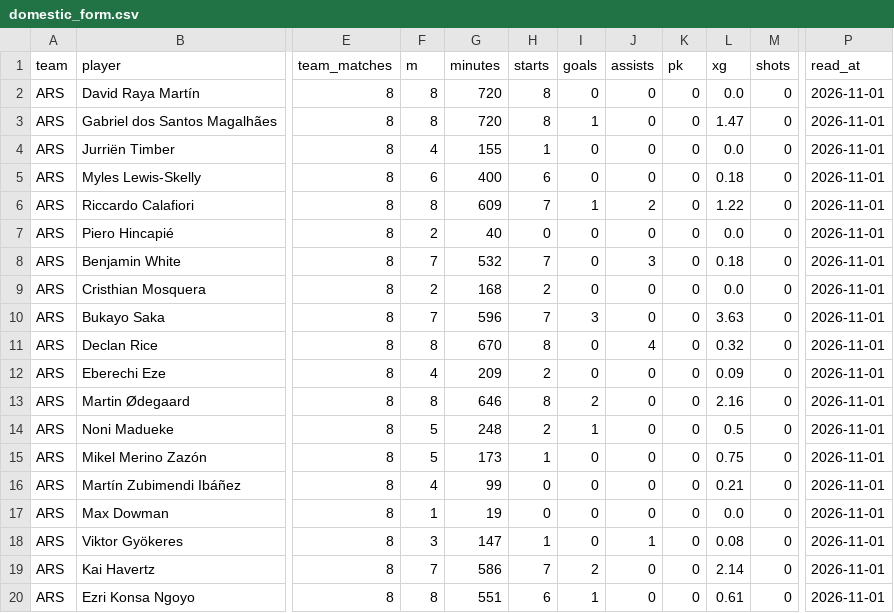
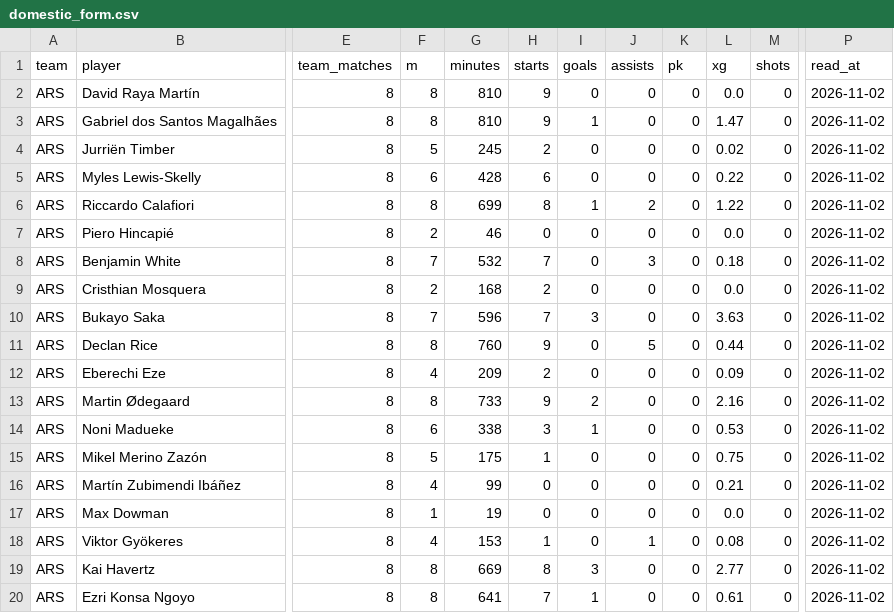
Before and after one commit to JustASudoNooB/ucl_fantasy_model, a CSV file: data/processed/domestic_form.csv, drawn as a sheet; only a part is shown, gaps mark what is left out; the diff covers the shown part only; the diff names each change by its address in the sheet, - before the commit and + after, or states it on an @@ line.

```diff
--- a/data/processed/domestic_form.csv
+++ b/data/processed/domestic_form.csv
-G2:G3 (minutes): 720
+G2:G3 (minutes): 810
-H2:H3 (starts): 8
+H2:H3 (starts): 9
-P2:P20 (read_at): 2026-11-01
+P2:P20 (read_at): 2026-11-02
-F4 (m): 4
+F4 (m): 5
-G4 (minutes): 155
+G4 (minutes): 245
-H4 (starts): 1
+H4 (starts): 2
-L4 (xg): 0.0
+L4 (xg): 0.02
-G5 (minutes): 400
+G5 (minutes): 428
-L5 (xg): 0.18
+L5 (xg): 0.22
-G6 (minutes): 609
+G6 (minutes): 699
-H6 (starts): 7
+H6 (starts): 8
-G7 (minutes): 40
+G7 (minutes): 46
-G11 (minutes): 670
+G11 (minutes): 760
-H11 (starts): 8
+H11 (starts): 9
-J11 (assists): 4
+J11 (assists): 5
-L11 (xg): 0.32
+L11 (xg): 0.44
-G13 (minutes): 646
+G13 (minutes): 733
-H13 (starts): 8
+H13 (starts): 9
-F14 (m): 5
+F14 (m): 6
-G14 (minutes): 248
+G14 (minutes): 338
-H14 (starts): 2
+H14 (starts): 3
-L14 (xg): 0.5
+L14 (xg): 0.53
-G15 (minutes): 173
+G15 (minutes): 175
-F18 (m): 3
+F18 (m): 4
-G18 (minutes): 147
+G18 (minutes): 153
-F19 (m): 7
+F19 (m): 8
-G19 (minutes): 586
+G19 (minutes): 669
-H19 (starts): 7
+H19 (starts): 8
-I19 (goals): 2
+I19 (goals): 3
-L19 (xg): 2.14
+L19 (xg): 2.77
-G20 (minutes): 551
+G20 (minutes): 641
-H20 (starts): 6
+H20 (starts): 7
```
Also changed, not shown: 140 edited cells elsewhere in this file, data/processed/players_feed.csv, 16 other files.
